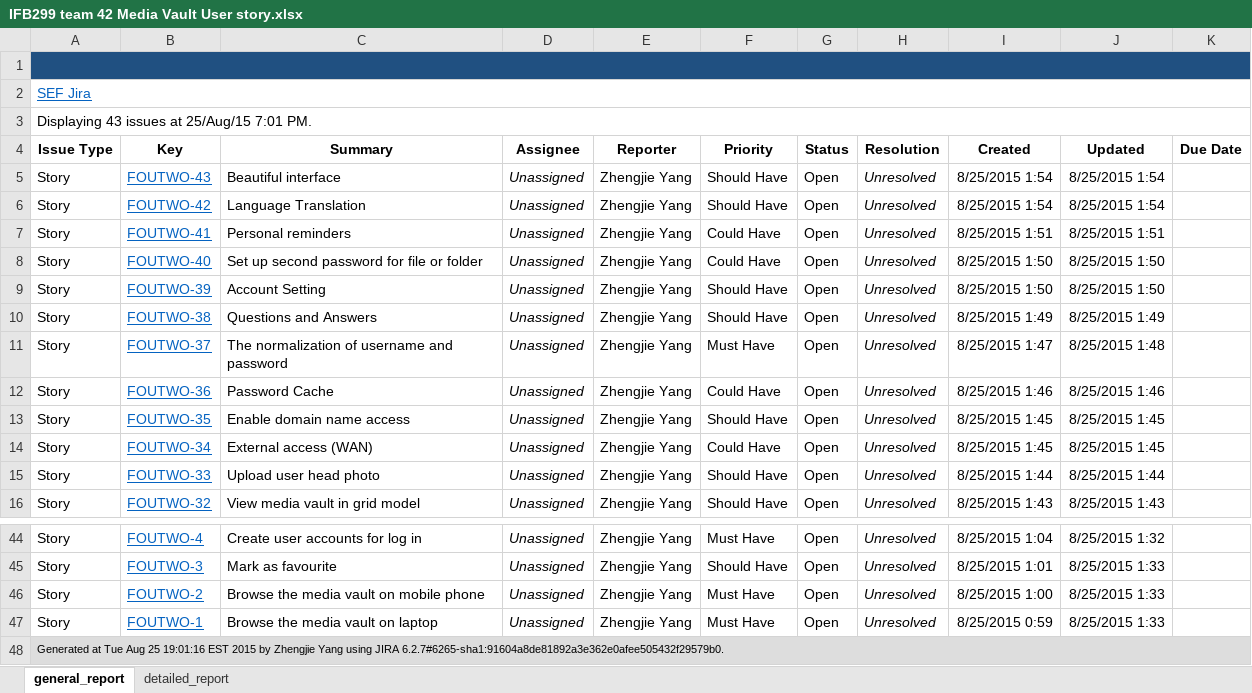
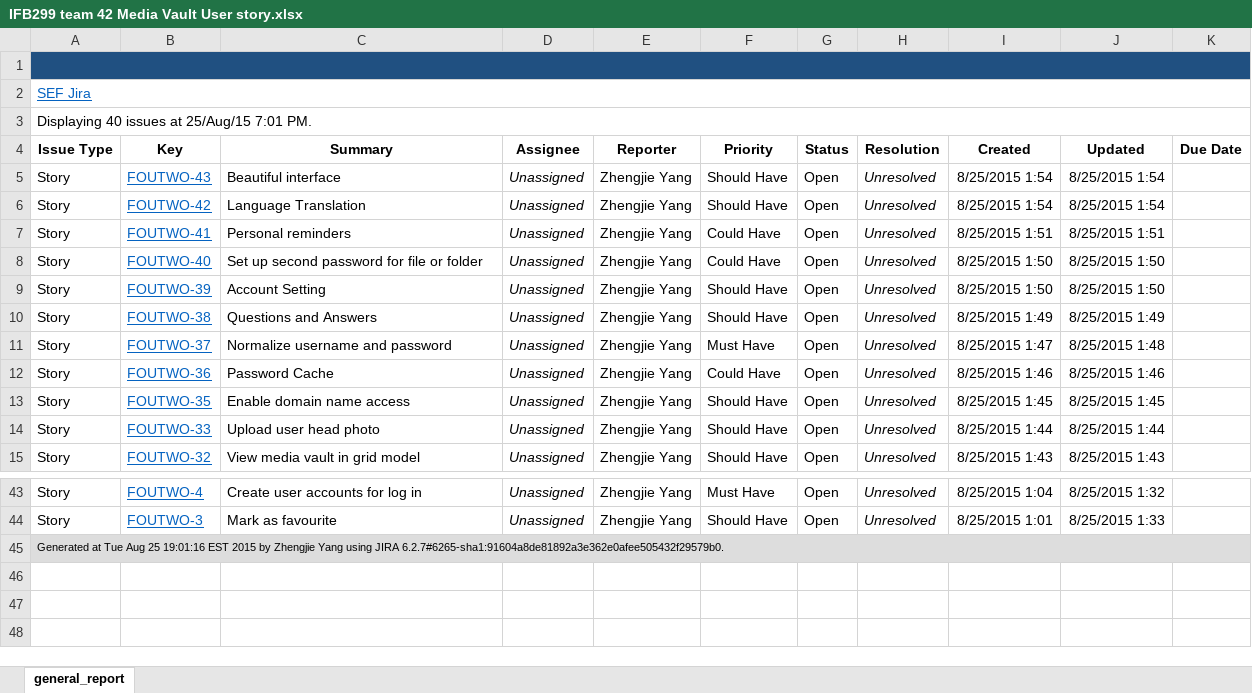
Before and after one commit to yangzhengjie888/IFB299-42, an Excel workbook: IFB299 team 42 Media Vault User story.xlsx, sheet general_report, drawn as a sheet; only a part is shown, gaps mark what is left out; values as stored, in another font and other column widths than the file's, no borders; charts and pictures not drawn; the diff names each change by its address in the sheet, - before the commit and + after, or states it on an @@ line.

Commit message:
Update user story

```diff
--- a/IFB299 team 42 Media Vault User story.xlsx (sheet general_report)
+++ b/IFB299 team 42 Media Vault User story.xlsx (sheet general_report)
-sheet tab: detailed_report
-A3 (Issue Type): Displaying 43 issues at 25/Aug/15 7:01 PM.
+A3 (Issue Type): Displaying 40 issues at 25/Aug/15 7:01 PM.
-C11 (Summary): The normalization of username and password
+C11 (Summary): Normalize username and password
-row 14: Story | FOUTWO-34 | External access (WAN) | Unassigned | Zhengjie Yang | Could Have | Open | Unresolved | 8/25/2015 1:45 | 8/25/2015 1:45
-row 46: Story | FOUTWO-2 | Browse the media vault on mobile phone | Unassigned | Zhengjie Yang | Must Have | Open | Unresolved | 8/25/2015 1:00 | 8/25/2015 1:33
-row 47: Story | FOUTWO-1 | Browse the media vault on laptop | Unassigned | Zhengjie Yang | Must Have | Open | Unresolved | 8/25/2015 0:59 | 8/25/2015 1:33
```
Also changed, not shown: charts or pictures.
